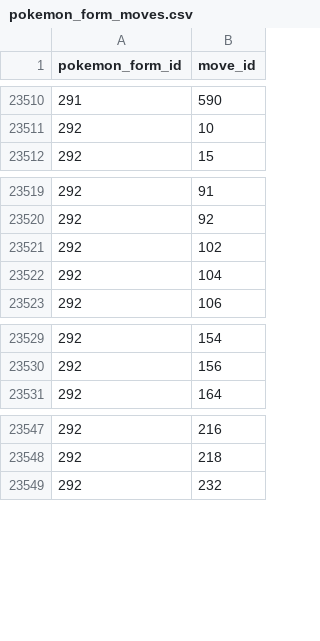
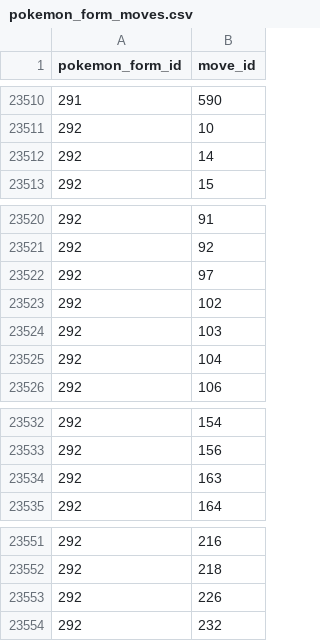
Before and after one commit to CatTrinket/tcod-asb, a CSV file: asb/db/data/pokemon_form_moves.csv, drawn as a sheet; only a part is shown, gaps mark what is left out; the diff names each change by its address in the sheet, - before the commit and + after, or states it on an @@ line.

Commit message:
Give Shedinja Ninjask's level-up moves where applicable. #84

```diff
--- a/asb/db/data/pokemon_form_moves.csv
+++ b/asb/db/data/pokemon_form_moves.csv
+row 23512: 292 | 14
+row 23522: 292 | 97
+row 23524: 292 | 103
+row 23534: 292 | 163
+row 23553: 292 | 226
```
